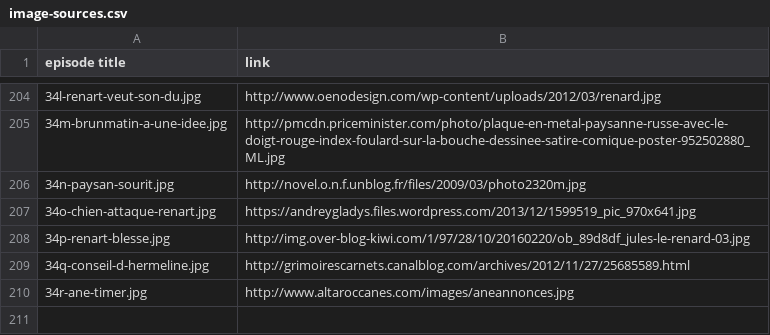
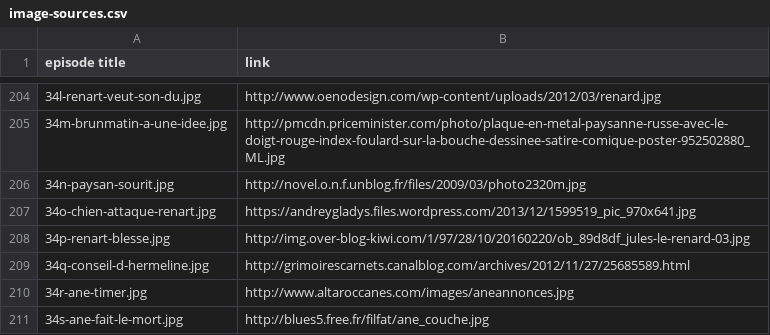
Before and after one commit to mcorne/roman-de-renart, a CSV file: documentation/image-sources.csv, drawn as a sheet; only a part is shown, gaps mark what is left out.

Commit message:
translated episode

```diff
--- a/documentation/image-sources.csv
+++ b/documentation/image-sources.csv
@@ -210 +210,2 @@ episode title	link
 34r-ane-timer.jpg	http://www.altaroccanes.com/images/aneannonces.jpg
+34s-ane-fait-le-mort.jpg	http://blues5.free.fr/filfat/ane_couche.jpg
```
Also changed, not shown: 10 other files.
